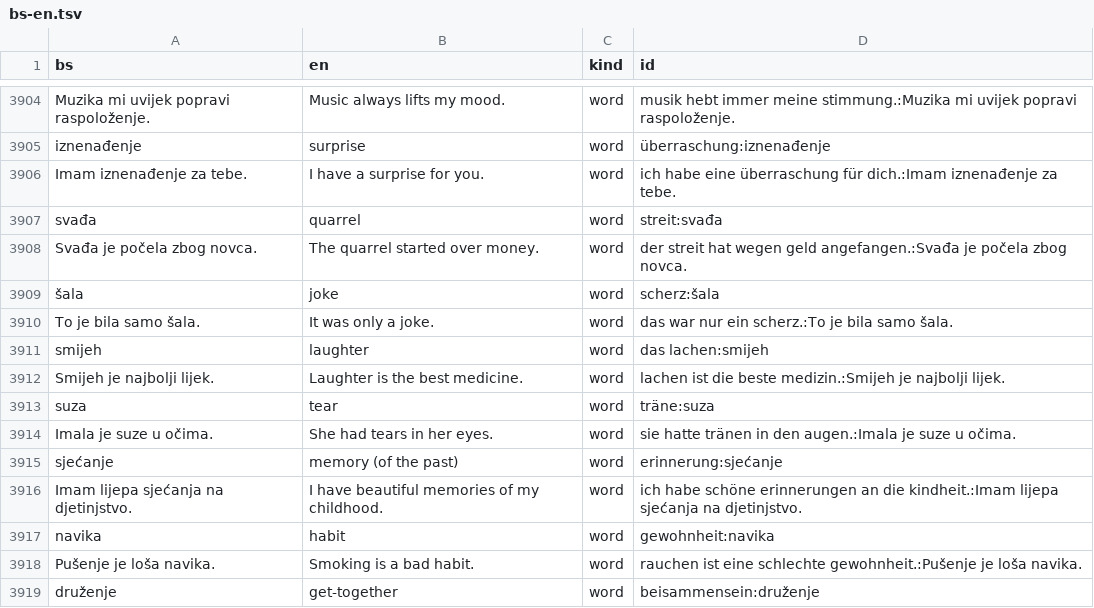
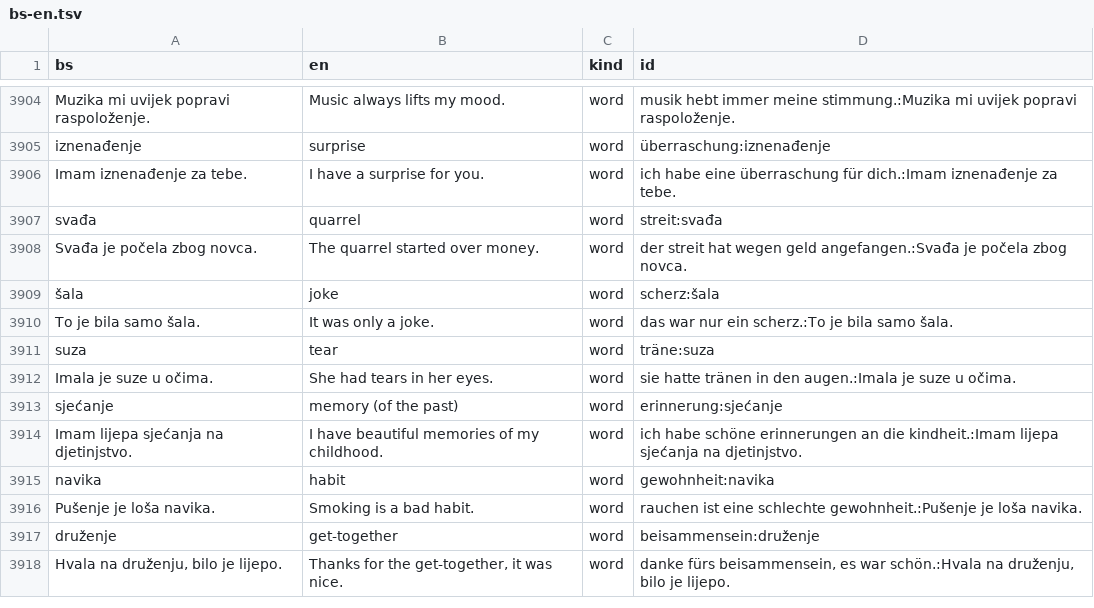
Before and after one commit to zmaj-lernapp/zmaj, a TSV file: data/parallel/bs-en.tsv, drawn as a sheet; only a part is shown, gaps mark what is left out; the shorter side is filled out with more unchanged rows.

```diff
--- a/data/parallel/bs-en.tsv
+++ b/data/parallel/bs-en.tsv
@@ -3910,4 +3910,2 @@ Svađa je počela zbog novca.	The quarrel started over money.	word	der streit ha
 To je bila samo šala.	It was only a joke.	word	das war nur ein scherz.:To je bila samo šala.
-smijeh	laughter	word	das lachen:smijeh
-Smijeh je najbolji lijek.	Laughter is the best medicine.	word	lachen ist die beste medizin.:Smijeh je najbolji lijek.
 suza	tear	word	träne:suza
```
Also changed, not shown: data/parallel/bs-da.tsv, data/parallel/bs-de.tsv, 45 other files.
